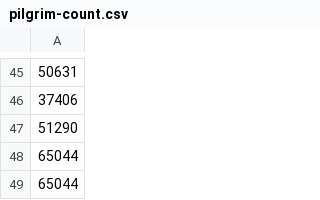
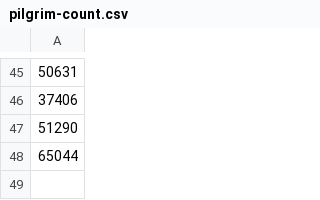
Before and after one commit to NJU-SAP/sap-moh, a CSV file: data/index/pilgrim-count.csv, drawn as a sheet; only a part is shown, gaps mark what is left out.

```diff
--- a/data/index/pilgrim-count.csv
+++ b/data/index/pilgrim-count.csv
@@ -48,2 +48 @@
 65044
-65044
```
Also changed, not shown: data/index/bus-count.csv, 6 other files.
